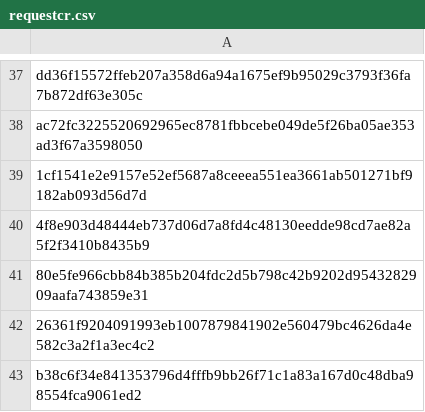
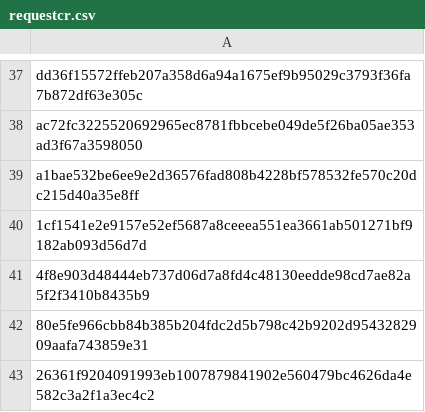
Before and after one commit to mabbsolute/tgs, a CSV file: requestcr.csv, drawn as a sheet; only a part is shown, gaps mark what is left out; the shorter side is filled out with more unchanged rows; the diff names each change by its address in the sheet, - before the commit and + after, or states it on an @@ line.

Commit message:
Update requestcr.csv

```diff
--- a/requestcr.csv
+++ b/requestcr.csv
+row 39: a1bae532be6ee9e2d36576fad808b4228bf578532fe570c20dc215d40a35e8ff
```
